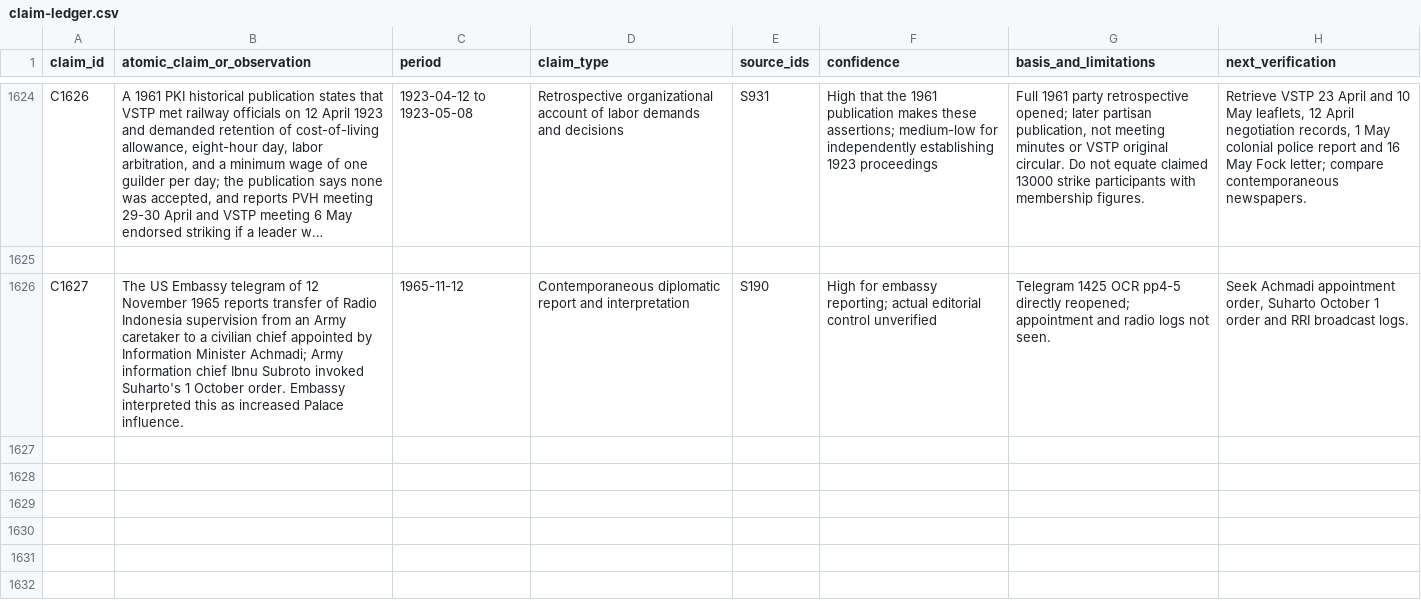
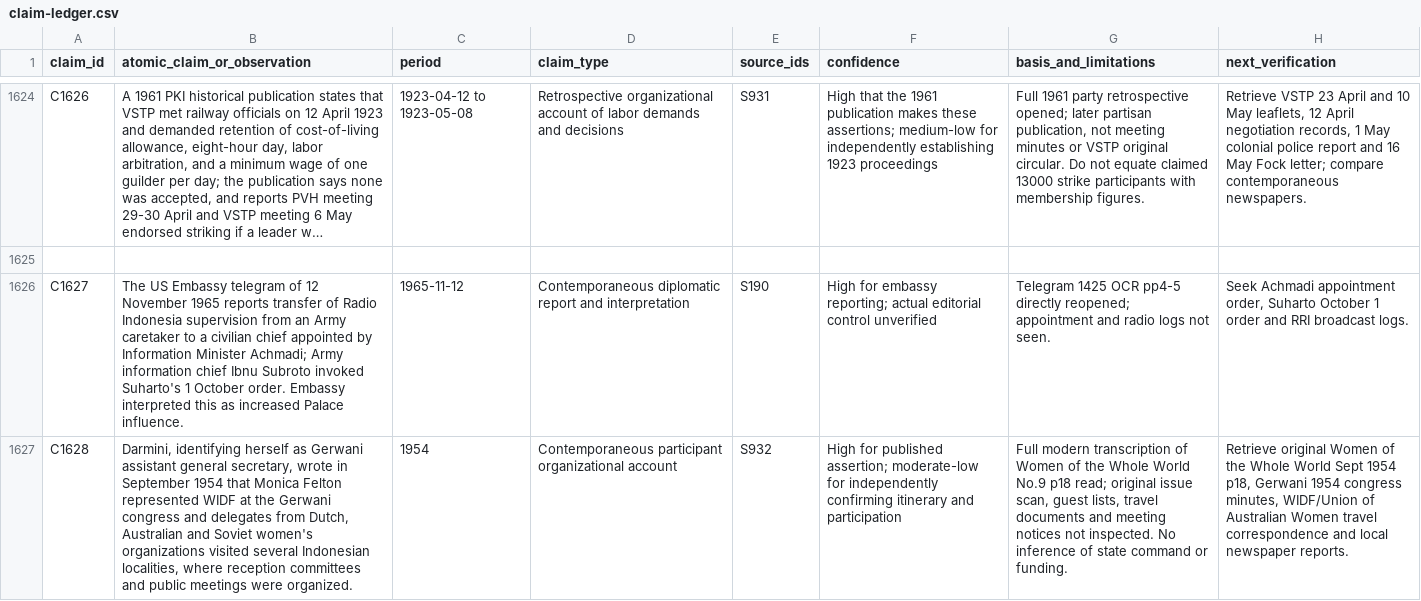
Before and after one commit to ch3758134-prog/aca, a CSV file: research/indonesia-1965/archive/records/claim-ledger.csv, drawn as a sheet; only a part is shown, gaps mark what is left out; long unchanged cells end in …; the diff names each change by its address in the sheet, - before the commit and + after, or states it on an @@ line.

Commit message:
research: register 1954 Gerwani international delegates source and cross-regional verification

```diff
--- a/research/indonesia-1965/archive/records/claim-ledger.csv
+++ b/research/indonesia-1965/archive/records/claim-ledger.csv
+row 1627: C1628 | Darmini, identifying herself as Gerwani assistant general secretary, wrote in September 1954 that Monica Felton represented WIDF at the Gerwani congress and delegates from Dutch, Australian and Soviet women's organizations visited several Indonesian localities, where reception committees and public meetings were organized. | 1954 | Contemporaneous participant organizational account | S932 | High for published assertion; moderate-low for independently confirming itinerary and participation | Full modern transcription of Women of the Whole World No.9 p18 read; original issue scan, guest lists, travel documents and meeting notices not inspected. No inference of state command or funding. | Retrieve original Women of the Whole World Sept 1954 p18, Gerwani 1954 congress minutes, WIDF/Union of Australian Women travel correspondence and local newspaper reports.
```
